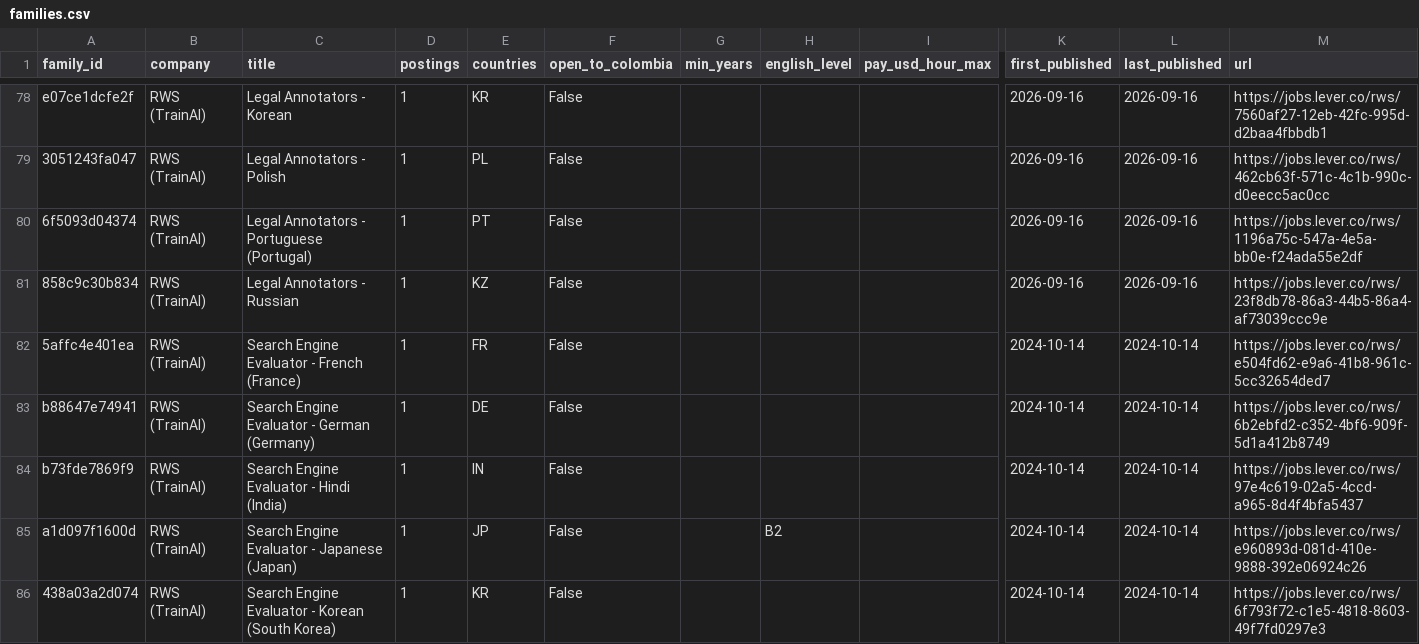
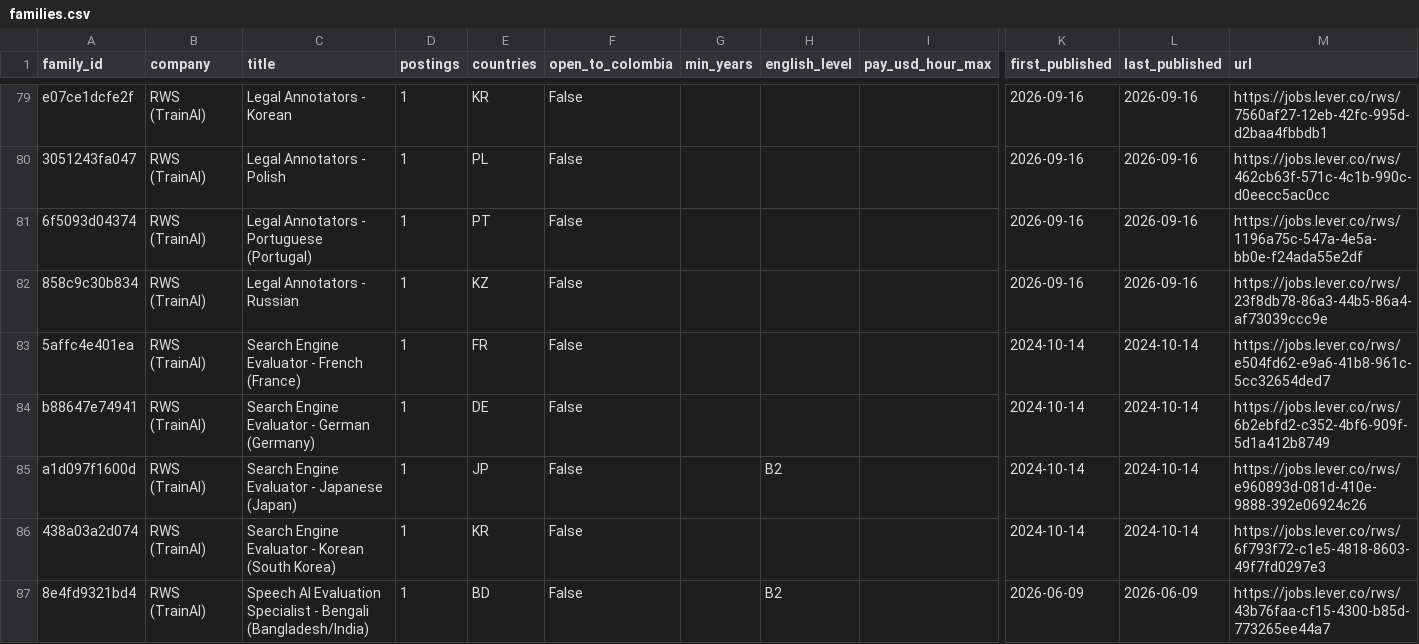
Before and after one commit to Jsebastian323/webdata-delivery-kit, a CSV file: data/jobs/families.csv, drawn as a sheet; only a part is shown, gaps mark what is left out; the shorter side is filled out with more unchanged rows; removed rows and columns are numbered as before the commit, all else as after; rows hold the shown columns only; the diff covers the shown part only; the diff names each change by its address in the sheet, - before the commit and + after, or states it on an @@ line.

```diff
--- a/data/jobs/families.csv
+++ b/data/jobs/families.csv
-row 84: b73fde7869f9 | RWS (TrainAI) | Search Engine Evaluator - Hindi (India) | 1 | IN | False |  |  |  | 2024-10-14 | 2024-10-14 | https://jobs.lever.co/rws/97e4c619-02a5-4ccd-a965-8d4f4bfa5437
```
Also changed, not shown: 1 added row, 6 removed rows and 11 edited cells elsewhere in this file, 3 other files.
